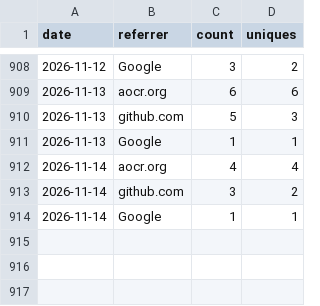
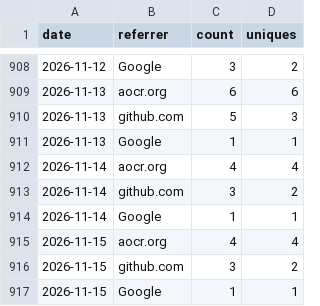
Before and after one commit to nasuni-labs/local-nasuni-management-mcp-server, a CSV file: data/traffic_referrers.csv, drawn as a sheet; only a part is shown, gaps mark what is left out; the diff names each change by its address in the sheet, - before the commit and + after, or states it on an @@ line.

```diff
--- a/data/traffic_referrers.csv
+++ b/data/traffic_referrers.csv
+row 915: 2026-11-15 | aocr.org | 4 | 4
+row 916: 2026-11-15 | github.com | 3 | 2
+row 917: 2026-11-15 | Google | 1 | 1
```
Also changed, not shown: data/traffic_clones.csv, data/traffic_paths.csv, 1 other file.
